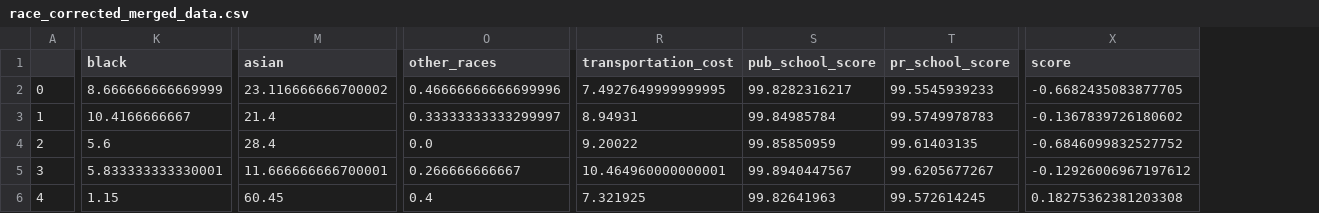
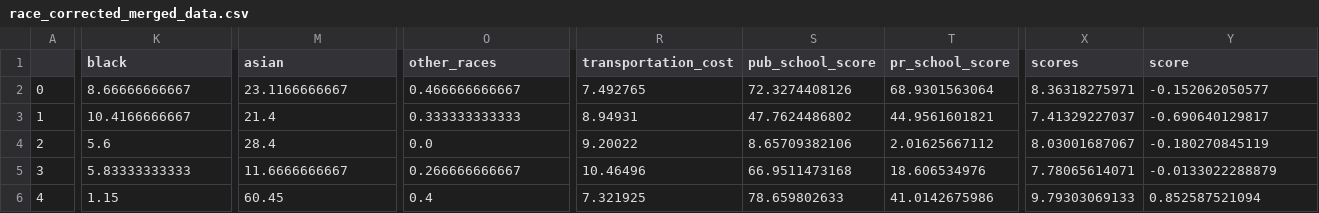
Before and after one commit to bayeshack2016/quant-hack, a CSV file: analysis_data/race_corrected_merged_data.csv, drawn as a sheet; only a part is shown, gaps mark what is left out; addresses are those after the commit; the diff covers the shown part only; the diff names each change by its address in the sheet, - before the commit and + after, or states it on an @@ line.

Commit message:
changed data files

```diff
--- a/analysis_data/race_corrected_merged_data.csv
+++ b/analysis_data/race_corrected_merged_data.csv
+column X (scores), rows 2-6: 8.36318275971 | 7.41329227037 | 8.03001687067 | 7.78065614071 | 9.79303069133
-K2 (black): 8.666666666669999
+K2 (black): 8.66666666667
-M2 (asian): 23.116666666700002
+M2 (asian): 23.1166666667
-O2 (other_races): 0.46666666666699996
+O2 (other_races): 0.466666666667
-R2 (transportation_cost): 7.4927649999999995
+R2 (transportation_cost): 7.492765
-S2 (pub_school_score): 99.8282316217
+S2 (pub_school_score): 72.3274408126
-T2 (pr_school_score): 99.5545939233
+T2 (pr_school_score): 68.9301563064
-Y2 (score): -0.6682435083877705
+Y2 (score): -0.152062050577
-O3 (other_races): 0.33333333333299997
+O3 (other_races): 0.333333333333
-S3 (pub_school_score): 99.84985784
+S3 (pub_school_score): 47.7624486802
-T3 (pr_school_score): 99.5749978783
+T3 (pr_school_score): 44.9561601821
-Y3 (score): -0.1367839726180602
+Y3 (score): -0.690640129817
-S4 (pub_school_score): 99.85850959
+S4 (pub_school_score): 8.65709382106
-T4 (pr_school_score): 99.61403135
+T4 (pr_school_score): 2.01625667112
-Y4 (score): -0.6846099832527752
+Y4 (score): -0.180270845119
-K5 (black): 5.833333333330001
+K5 (black): 5.83333333333
-M5 (asian): 11.666666666700001
+M5 (asian): 11.6666666667
-R5 (transportation_cost): 10.464960000000001
+R5 (transportation_cost): 10.46496
-S5 (pub_school_score): 99.8940447567
+S5 (pub_school_score): 66.9511473168
-T5 (pr_school_score): 99.6205677267
+T5 (pr_school_score): 18.606534976
-Y5 (score): -0.12926006967197612
+Y5 (score): -0.0133022288879
-S6 (pub_school_score): 99.82641963
+S6 (pub_school_score): 78.659802633
-T6 (pr_school_score): 99.572614245
+T6 (pr_school_score): 41.0142675986
-Y6 (score): 0.18275362381203308
+Y6 (score): 0.852587521094
```
Also changed, not shown: 128 edited cells elsewhere in this file, analysis_data/merged_data.csv, analysis_data/other_race_corrected_merged_data.csv, 1 other file.
